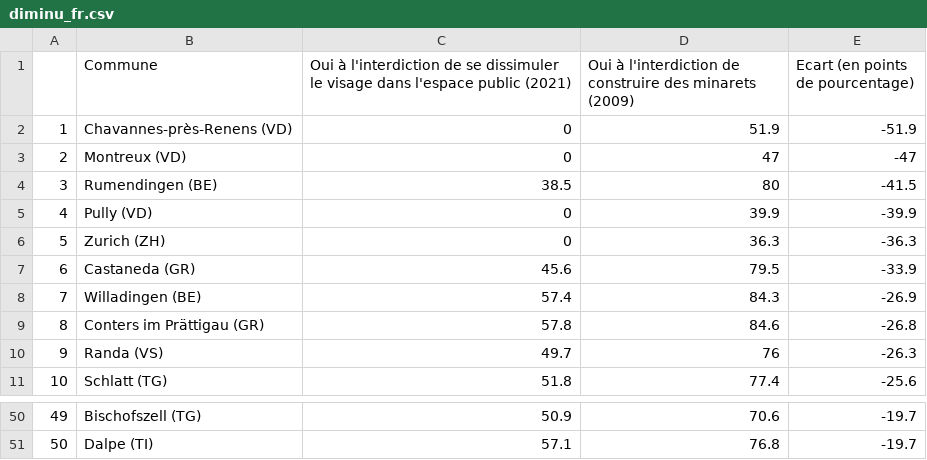
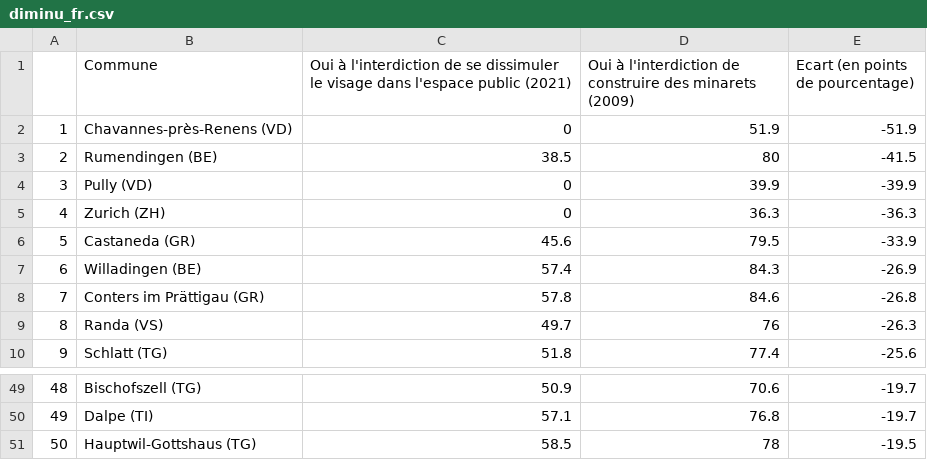
Before and after one commit to awp-finanznachrichten/lena_maerz2021, a CSV file: Tableaux/diminu_fr.csv, drawn as a sheet; only a part is shown, gaps mark what is left out; removed rows and columns are numbered as before the commit, all else as after; the diff names each change by its address in the sheet, - before the commit and + after, or states it on an @@ line.

```diff
--- a/Tableaux/diminu_fr.csv
+++ b/Tableaux/diminu_fr.csv
-row 3: 2 | Montreux (VD) | 0 | 47 | -47
@@ column A renumbered between rows 3 and 50 @@
+row 51: 50 | Hauptwil-Gottshaus (TG) | 58.5 | 78 | -19.5
```
Also changed, not shown: Tableaux/diminu_de.csv, Tableaux/diminu_it.csv.
